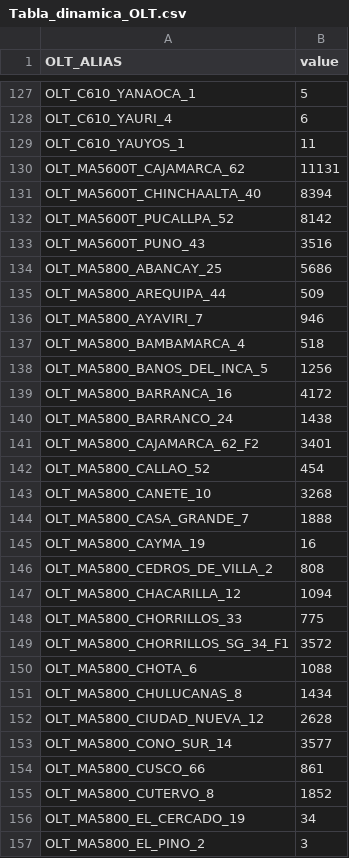
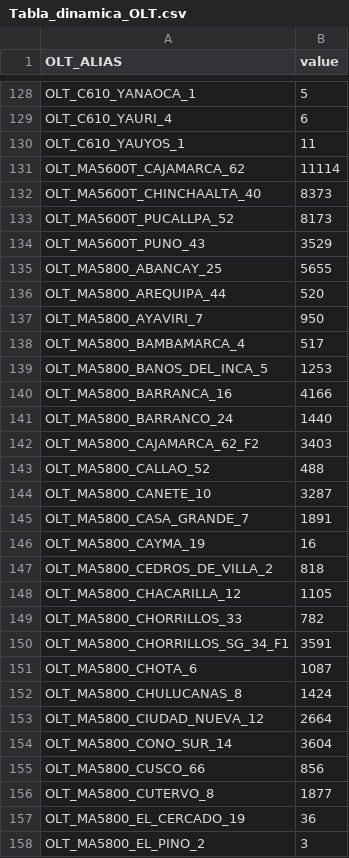
Before and after one commit to CardenasGalarza/streamprueba2, a CSV file: PLANTA_GPON/Tabla_dinamica_OLT.csv, drawn as a sheet; only a part is shown, gaps mark what is left out; the diff covers the shown part only.

Commit message:
dede

```diff
--- a/PLANTA_GPON/Tabla_dinamica_OLT.csv
+++ b/PLANTA_GPON/Tabla_dinamica_OLT.csv
@@ -129,29 +130,29 @@ OLT_C610_YAURI_4,6
 OLT_C610_YAUYOS_1,11
-OLT_MA5600T_CAJAMARCA_62,11131
-OLT_MA5600T_CHINCHAALTA_40,8394
-OLT_MA5600T_PUCALLPA_52,8142
-OLT_MA5600T_PUNO_43,3516
-OLT_MA5800_ABANCAY_25,5686
-OLT_MA5800_AREQUIPA_44,509
-OLT_MA5800_AYAVIRI_7,946
-OLT_MA5800_BAMBAMARCA_4,518
-OLT_MA5800_BANOS_DEL_INCA_5,1256
-OLT_MA5800_BARRANCA_16,4172
-OLT_MA5800_BARRANCO_24,1438
-OLT_MA5800_CAJAMARCA_62_F2,3401
-OLT_MA5800_CALLAO_52,454
-OLT_MA5800_CANETE_10,3268
-OLT_MA5800_CASA_GRANDE_7,1888
+OLT_MA5600T_CAJAMARCA_62,11114
+OLT_MA5600T_CHINCHAALTA_40,8373
+OLT_MA5600T_PUCALLPA_52,8173
+OLT_MA5600T_PUNO_43,3529
+OLT_MA5800_ABANCAY_25,5655
+OLT_MA5800_AREQUIPA_44,520
+OLT_MA5800_AYAVIRI_7,950
+OLT_MA5800_BAMBAMARCA_4,517
+OLT_MA5800_BANOS_DEL_INCA_5,1253
+OLT_MA5800_BARRANCA_16,4166
+OLT_MA5800_BARRANCO_24,1440
+OLT_MA5800_CAJAMARCA_62_F2,3403
+OLT_MA5800_CALLAO_52,488
+OLT_MA5800_CANETE_10,3287
+OLT_MA5800_CASA_GRANDE_7,1891
 OLT_MA5800_CAYMA_19,16
-OLT_MA5800_CEDROS_DE_VILLA_2,808
-OLT_MA5800_CHACARILLA_12,1094
-OLT_MA5800_CHORRILLOS_33,775
-OLT_MA5800_CHORRILLOS_SG_34_F1,3572
-OLT_MA5800_CHOTA_6,1088
-OLT_MA5800_CHULUCANAS_8,1434
-OLT_MA5800_CIUDAD_NUEVA_12,2628
-OLT_MA5800_CONO_SUR_14,3577
-OLT_MA5800_CUSCO_66,861
-OLT_MA5800_CUTERVO_8,1852
-OLT_MA5800_EL_CERCADO_19,34
+OLT_MA5800_CEDROS_DE_VILLA_2,818
+OLT_MA5800_CHACARILLA_12,1105
+OLT_MA5800_CHORRILLOS_33,782
+OLT_MA5800_CHORRILLOS_SG_34_F1,3591
+OLT_MA5800_CHOTA_6,1087
+OLT_MA5800_CHULUCANAS_8,1424
+OLT_MA5800_CIUDAD_NUEVA_12,2664
+OLT_MA5800_CONO_SUR_14,3604
+OLT_MA5800_CUSCO_66,856
+OLT_MA5800_CUTERVO_8,1877
+OLT_MA5800_EL_CERCADO_19,36
 OLT_MA5800_EL_PINO_2,3
```
Also changed, not shown: 3 added rows and 135 edited cells elsewhere in this file.
